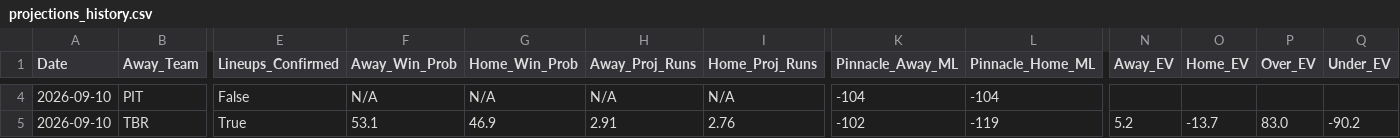
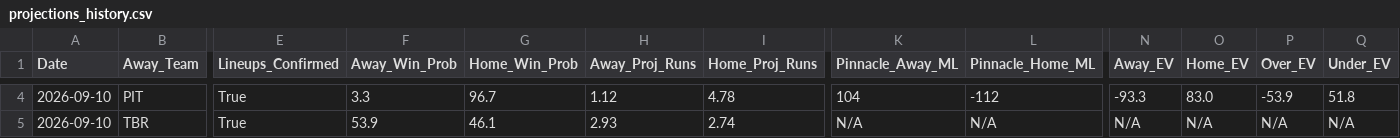
Before and after one commit to matthewmehl14-glitch/MLB-Model, a CSV file: projections_history.csv, drawn as a sheet; only a part is shown, gaps mark what is left out; the diff covers the shown part only; the diff names each change by its address in the sheet, - before the commit and + after, or states it on an @@ line.

```diff
--- a/projections_history.csv
+++ b/projections_history.csv
-E4 (Lineups_Confirmed): False
+E4 (Lineups_Confirmed): True
-F4 (Away_Win_Prob): N/A
+F4 (Away_Win_Prob): 3.3
-G4 (Home_Win_Prob): N/A
+G4 (Home_Win_Prob): 96.7
-H4 (Away_Proj_Runs): N/A
+H4 (Away_Proj_Runs): 1.12
-I4 (Home_Proj_Runs): N/A
+I4 (Home_Proj_Runs): 4.78
-K4 (Pinnacle_Away_ML): -104
+K4 (Pinnacle_Away_ML): 104
-L4 (Pinnacle_Home_ML): -104
+L4 (Pinnacle_Home_ML): -112
-N4 (Away_EV): (empty)
+N4 (Away_EV): -93.3
-O4 (Home_EV): (empty)
+O4 (Home_EV): 83.0
-P4 (Over_EV): (empty)
+P4 (Over_EV): -53.9
-Q4 (Under_EV): (empty)
+Q4 (Under_EV): 51.8
-F5 (Away_Win_Prob): 53.1
+F5 (Away_Win_Prob): 53.9
-G5 (Home_Win_Prob): 46.9
+G5 (Home_Win_Prob): 46.1
-H5 (Away_Proj_Runs): 2.91
+H5 (Away_Proj_Runs): 2.93
-I5 (Home_Proj_Runs): 2.76
+I5 (Home_Proj_Runs): 2.74
-K5 (Pinnacle_Away_ML): -102
+K5 (Pinnacle_Away_ML): N/A
-L5 (Pinnacle_Home_ML): -119
+L5 (Pinnacle_Home_ML): N/A
-N5 (Away_EV): 5.2
+N5 (Away_EV): N/A
-O5 (Home_EV): -13.7
+O5 (Home_EV): N/A
-P5 (Over_EV): 83.0
+P5 (Over_EV): N/A
-Q5 (Under_EV): -90.2
+Q5 (Under_EV): N/A
```
Also changed, not shown: 46 edited cells elsewhere in this file, 1 other file.
